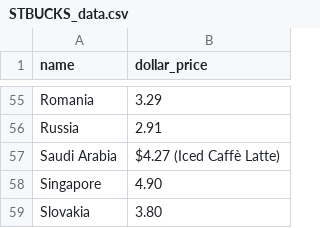
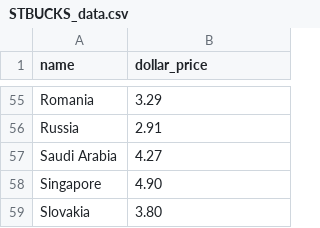
Before and after one commit to AashishH15/SpartaHack9, a CSV file: STBUCKS_data.csv, drawn as a sheet; only a part is shown, gaps mark what is left out.

```diff
--- a/STBUCKS_data.csv
+++ b/STBUCKS_data.csv
@@ -56,3 +56,3 @@ Romania,3.29
 Russia,2.91
-Saudi Arabia,$4.27 (Iced Caffè Latte)
+Saudi Arabia,4.27
 Singapore,4.90
```
Also changed, not shown: MCD_data.csv, 1 other file.
